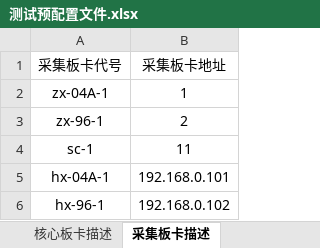
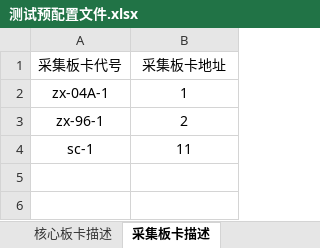
Before and after one commit to Sherlocksuper/university-practice, an Excel workbook: Vehicle/back_end/app/assets/测试预配置文件.xlsx, sheet 采集板卡描述, drawn as a sheet; values as stored, in another font and other column widths than the file's, no borders; the diff names each change by its address in the sheet, - before the commit and + after, or states it on an @@ line.

```diff
--- a/Vehicle/back_end/app/assets/测试预配置文件.xlsx (sheet 采集板卡描述)
+++ b/Vehicle/back_end/app/assets/测试预配置文件.xlsx (sheet 采集板卡描述)
-row 5: hx-04A-1 | 192.168.0.101
-row 6: hx-96-1 | 192.168.0.102
```
Also changed, not shown: 9 other files.
